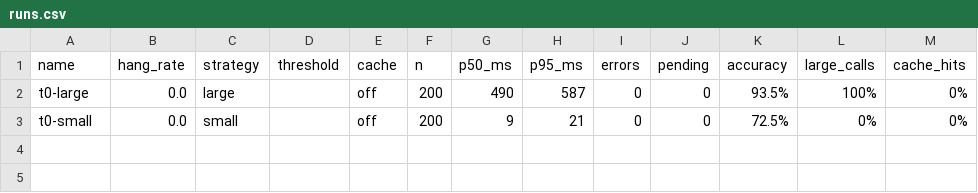
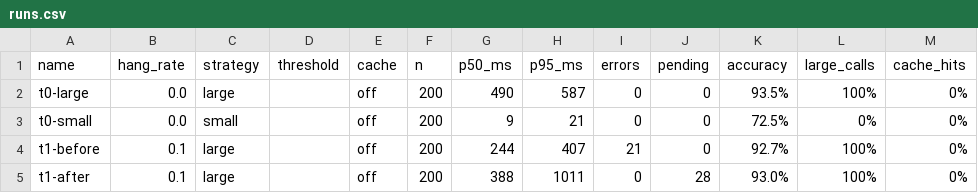
Before and after one commit to 098ff/swarch-arch4AI, a CSV file: results/runs.csv, drawn as a sheet; the diff names each change by its address in the sheet, - before the commit and + after, or states it on an @@ line.

```diff
--- a/results/runs.csv
+++ b/results/runs.csv
+row 4: t1-before | 0.1 | large |  | off | 200 | 244 | 407 | 21 | 0 | 92.7% | 100% | 0%
+row 5: t1-after | 0.1 | large |  | off | 200 | 388 | 1011 | 0 | 28 | 93.0% | 100% | 0%
```
Also changed, not shown: 2 other files.
